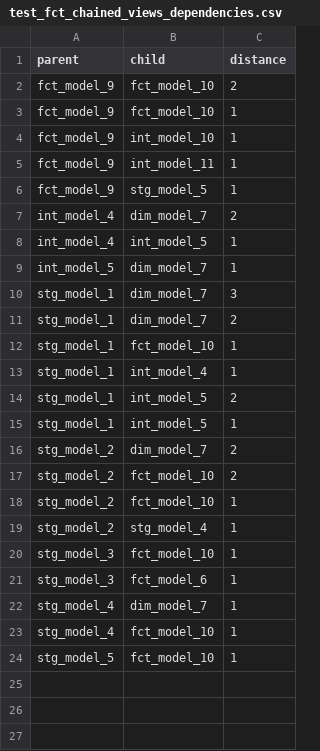
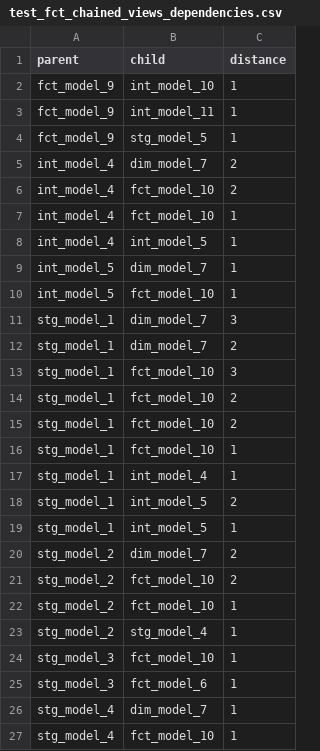
Before and after one commit to dbt-labs/dbt-project-evaluator, a CSV file: integration_tests/seeds/performance/test_fct_chained_views_dependencies.csv, drawn as a sheet; removed rows and columns are numbered as before the commit, all else as after; the diff names each change by its address in the sheet, - before the commit and + after, or states it on an @@ line.

Commit message:
Fixed seed test_fct_chained_views_dependencies

```diff
--- a/integration_tests/seeds/performance/test_fct_chained_views_dependencies.csv
+++ b/integration_tests/seeds/performance/test_fct_chained_views_dependencies.csv
-row 2: fct_model_9 | fct_model_10 | 2
-row 3: fct_model_9 | fct_model_10 | 1
+row 6: int_model_4 | fct_model_10 | 2
+row 7: int_model_4 | fct_model_10 | 1
+row 10: int_model_5 | fct_model_10 | 1
+row 13: stg_model_1 | fct_model_10 | 3
+row 14: stg_model_1 | fct_model_10 | 2
+row 15: stg_model_1 | fct_model_10 | 2
-row 24: stg_model_5 | fct_model_10 | 1
```
